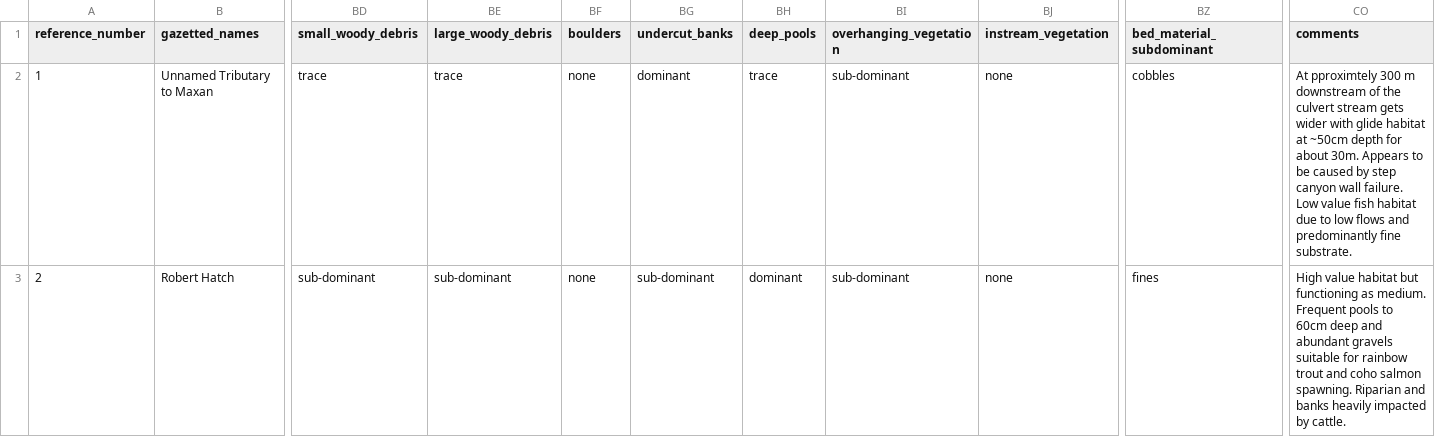
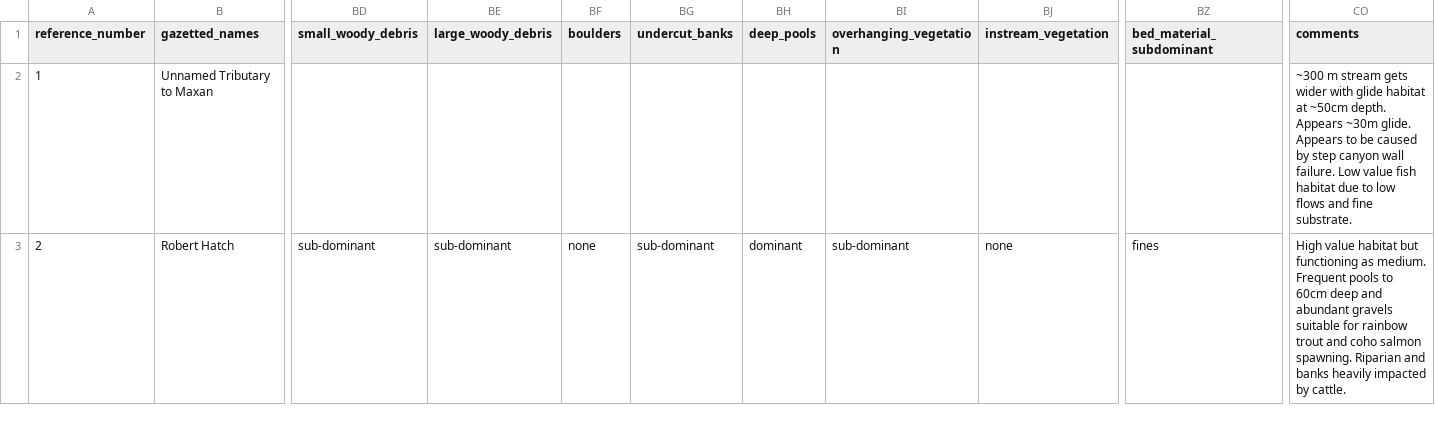
Before and after one commit to lucy-schick/fish_passage_skeena_2021_reporting, a CSV file: data/backup/step_4_stream_site_data.csv, drawn as a sheet; only a part is shown, gaps mark what is left out; the diff covers the shown part only; the diff names each change by its address in the sheet, - before the commit and + after, or states it on an @@ line.

```diff
--- a/data/backup/step_4_stream_site_data.csv
+++ b/data/backup/step_4_stream_site_data.csv
-BD2 (small_woody_debris): trace
+BD2 (small_woody_debris): (empty)
-BE2 (large_woody_debris): trace
+BE2 (large_woody_debris): (empty)
-BF2 (boulders): none
+BF2 (boulders): (empty)
-BG2 (undercut_banks): dominant
+BG2 (undercut_banks): (empty)
-BH2 (deep_pools): trace
+BH2 (deep_pools): (empty)
-BI2 (overhanging_vegetation): sub-dominant
+BI2 (overhanging_vegetation): (empty)
-BJ2 (instream_vegetation): none
+BJ2 (instream_vegetation): (empty)
-BZ2 (bed_material_subdominant): cobbles
+BZ2 (bed_material_subdominant): (empty)
-CO2 (comments): At pproximtely 300 m downstream of the culvert stream gets wider with glide habitat at ~50cm depth for about 30m. Appears to be caused by step canyon wall failure. Low value fish habitat due to low flows and predominantly fine substrate.
+CO2 (comments): ~300 m stream gets wider with glide habitat at ~50cm depth. Appears ~30m glide. Appears to be caused by step canyon wall failure. Low value fish habitat due to low flows and fine substrate.
```
Also changed, not shown: 2 removed rows and 33 edited cells elsewhere in this file, 33 other files.
